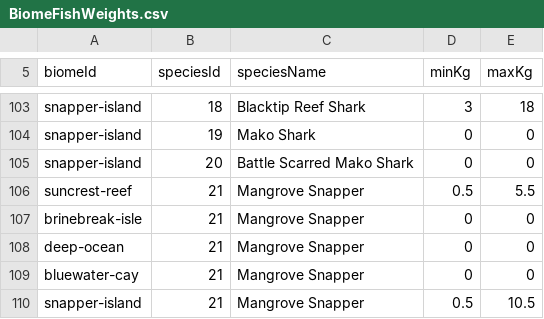
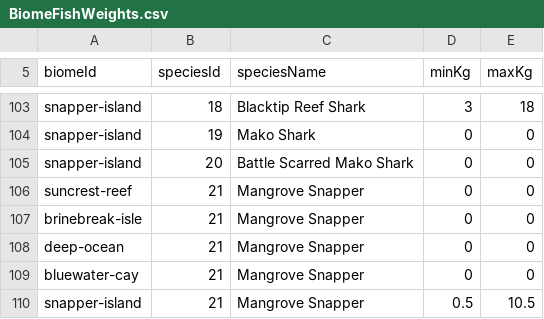
Before and after one commit to GalacticSlayer/3D-Android-Open-World, a CSV file: Assets/Resources/FishingTuning/BiomeFishWeights.csv, drawn as a sheet; only a part is shown, gaps mark what is left out; the diff covers the shown part only.

```diff
--- a/Assets/Resources/FishingTuning/BiomeFishWeights.csv
+++ b/Assets/Resources/FishingTuning/BiomeFishWeights.csv
@@ -105,3 +105,3 @@ snapper-island,19,Mako Shark,0,0
 snapper-island,20,Battle Scarred Mako Shark,0,0
-suncrest-reef,21,Mangrove Snapper,0.5,5.5
+suncrest-reef,21,Mangrove Snapper,0,0
 brinebreak-isle,21,Mangrove Snapper,0,0
```
Also changed, not shown: 52 edited cells elsewhere in this file, Assets/Resources/FishingTuning/BiomeBaitSpeciesChance.csv, 5 other files.
